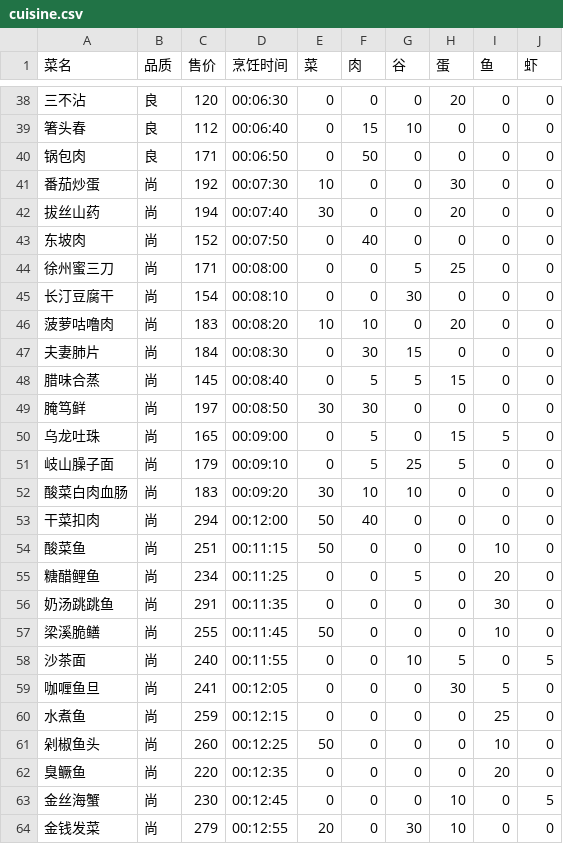
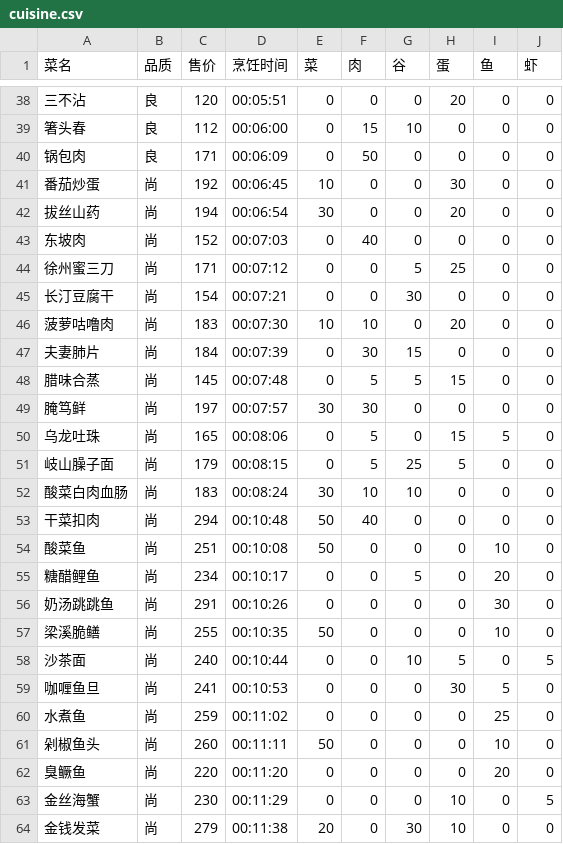
Before and after one commit to DawningW/swy-bot, a CSV file: data/cuisine.csv, drawn as a sheet; only a part is shown, gaps mark what is left out; the diff covers the shown part only.

```diff
--- a/data/cuisine.csv
+++ b/data/cuisine.csv
@@ -38,27 +38,27 @@
-三不沾,良,120,00:06:30,0,0,0,20,0,0
-箸头春,良,112,00:06:40,0,15,10,0,0,0
-锅包肉,良,171,00:06:50,0,50,0,0,0,0
-番茄炒蛋,尚,192,00:07:30,10,0,0,30,0,0
-拔丝山药,尚,194,00:07:40,30,0,0,20,0,0
-东坡肉,尚,152,00:07:50,0,40,0,0,0,0
-徐州蜜三刀,尚,171,00:08:00,0,0,5,25,0,0
-长汀豆腐干,尚,154,00:08:10,0,0,30,0,0,0
-菠萝咕噜肉,尚,183,00:08:20,10,10,0,20,0,0
-夫妻肺片,尚,184,00:08:30,0,30,15,0,0,0
-腊味合蒸,尚,145,00:08:40,0,5,5,15,0,0
-腌笃鲜,尚,197,00:08:50,30,30,0,0,0,0
-乌龙吐珠,尚,165,00:09:00,0,5,0,15,5,0
-岐山臊子面,尚,179,00:09:10,0,5,25,5,0,0
-酸菜白肉血肠,尚,183,00:09:20,30,10,10,0,0,0
-干菜扣肉,尚,294,00:12:00,50,40,0,0,0,0
-酸菜鱼,尚,251,00:11:15,50,0,0,0,10,0
-糖醋鲤鱼,尚,234,00:11:25,0,0,5,0,20,0
-奶汤跳跳鱼,尚,291,00:11:35,0,0,0,0,30,0
-梁溪脆鳝,尚,255,00:11:45,50,0,0,0,10,0
-沙茶面,尚,240,00:11:55,0,0,10,5,0,5
-咖喱鱼旦,尚,241,00:12:05,0,0,0,30,5,0
-水煮鱼,尚,259,00:12:15,0,0,0,0,25,0
-剁椒鱼头,尚,260,00:12:25,50,0,0,0,10,0
-臭鳜鱼,尚,220,00:12:35,0,0,0,0,20,0
-金丝海蟹,尚,230,00:12:45,0,0,0,10,0,5
-金钱发菜,尚,279,00:12:55,20,0,30,10,0,0
+三不沾,良,120,00:05:51,0,0,0,20,0,0
+箸头春,良,112,00:06:00,0,15,10,0,0,0
+锅包肉,良,171,00:06:09,0,50,0,0,0,0
+番茄炒蛋,尚,192,00:06:45,10,0,0,30,0,0
+拔丝山药,尚,194,00:06:54,30,0,0,20,0,0
+东坡肉,尚,152,00:07:03,0,40,0,0,0,0
+徐州蜜三刀,尚,171,00:07:12,0,0,5,25,0,0
+长汀豆腐干,尚,154,00:07:21,0,0,30,0,0,0
+菠萝咕噜肉,尚,183,00:07:30,10,10,0,20,0,0
+夫妻肺片,尚,184,00:07:39,0,30,15,0,0,0
+腊味合蒸,尚,145,00:07:48,0,5,5,15,0,0
+腌笃鲜,尚,197,00:07:57,30,30,0,0,0,0
+乌龙吐珠,尚,165,00:08:06,0,5,0,15,5,0
+岐山臊子面,尚,179,00:08:15,0,5,25,5,0,0
+酸菜白肉血肠,尚,183,00:08:24,30,10,10,0,0,0
+干菜扣肉,尚,294,00:10:48,50,40,0,0,0,0
+酸菜鱼,尚,251,00:10:08,50,0,0,0,10,0
+糖醋鲤鱼,尚,234,00:10:17,0,0,5,0,20,0
+奶汤跳跳鱼,尚,291,00:10:26,0,0,0,0,30,0
+梁溪脆鳝,尚,255,00:10:35,50,0,0,0,10,0
+沙茶面,尚,240,00:10:44,0,0,10,5,0,5
+咖喱鱼旦,尚,241,00:10:53,0,0,0,30,5,0
+水煮鱼,尚,259,00:11:02,0,0,0,0,25,0
+剁椒鱼头,尚,260,00:11:11,50,0,0,0,10,0
+臭鳜鱼,尚,220,00:11:20,0,0,0,0,20,0
+金丝海蟹,尚,230,00:11:29,0,0,0,10,0,5
+金钱发菜,尚,279,00:11:38,20,0,30,10,0,0
```
Also changed, not shown: 80 edited cells elsewhere in this file, 5 other files.
